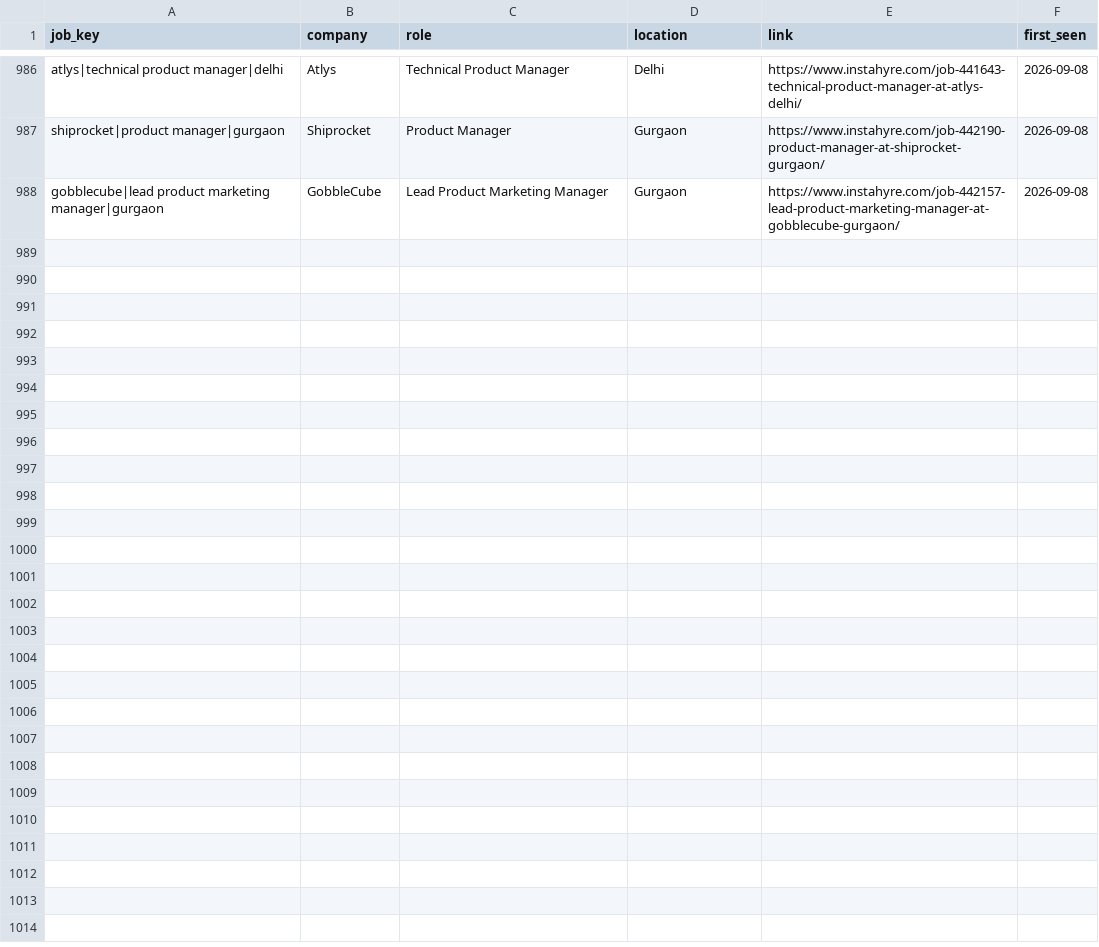
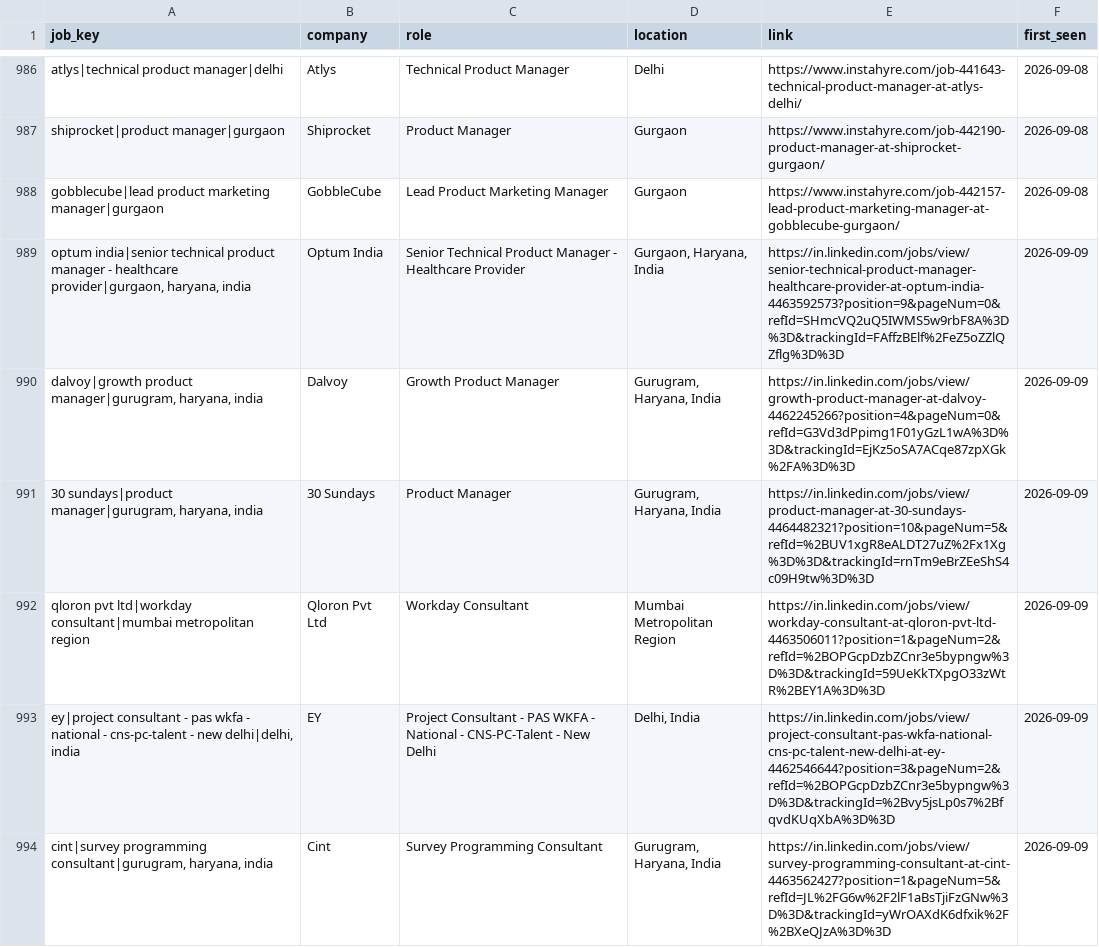
Before and after one commit to yamini1312singh/job-crawler, a CSV file: data/seen_jobs.csv, drawn as a sheet; only a part is shown, gaps mark what is left out; the diff covers the shown part only.

```diff
--- a/data/seen_jobs.csv
+++ b/data/seen_jobs.csv
@@ -988 +988,7 @@ shiprocket|product manager|gurgaon,Shiprocket,Product Manager,Gurgaon,https://ww
 gobblecube|lead product marketing manager|gurgaon,GobbleCube,Lead Product Marketing Manager,Gurgaon,https://www.instahyre.com/job-442157-lead-product-marketing-manager-at-gobblecube-gurgaon/,2026-09-08
+"optum india|senior technical product manager - healthcare provider|gurgaon, haryana, india",Optum India,Senior Technical Product Manager - Healthcare Provider,"Gurgaon, Haryana, India",https://in.linkedin.com/jobs/view/senior-technical-product-manager-healthcare-provider-at-optum-india-4463592573?position=9&pageNum=0&refId=SHmcVQ2uQ5IWMS5w9rbF8A%3D%3D&trackingId=FAffzBElf%2FeZ5oZZlQZflg%3D%3D,2026-09-09
+"dalvoy|growth product manager|gurugram, haryana, india",Dalvoy,Growth Product Manager,"Gurugram, Haryana, India",https://in.linkedin.com/jobs/view/growth-product-manager-at-dalvoy-4462245266?position=4&pageNum=0&refId=G3Vd3dPpimg1F01yGzL1wA%3D%3D&trackingId=EjKz5oSA7ACqe87zpXGk%2FA%3D%3D,2026-09-09
+"30 sundays|product manager|gurugram, haryana, india",30 Sundays,Product Manager,"Gurugram, Haryana, India",https://in.linkedin.com/jobs/view/product-manager-at-30-sundays-4464482321?position=10&pageNum=5&refId=%2BUV1xgR8eALDT27uZ%2Fx1Xg%3D%3D&trackingId=rnTm9eBrZEeShS4c09H9tw%3D%3D,2026-09-09
+qloron pvt ltd|workday consultant|mumbai metropolitan region,Qloron Pvt Ltd,Workday Consultant,Mumbai Metropolitan Region,https://in.linkedin.com/jobs/view/workday-consultant-at-qloron-pvt-ltd-4463506011?position=1&pageNum=2&refId=%2BOPGcpDzbZCnr3e5bypngw%3D%3D&trackingId=59UeKkTXpgO33zWtR%2BEY1A%3D%3D,2026-09-09
+"ey|project consultant - pas wkfa - national - cns-pc-talent - new delhi|delhi, india",EY,Project Consultant - PAS WKFA - National - CNS-PC-Talent - New Delhi,"Delhi, India",https://in.linkedin.com/jobs/view/project-consultant-pas-wkfa-national-cns-pc-talent-new-delhi-at-ey-4462546644?position=3&pageNum=2&refId=%2BOPGcpDzbZCnr3e5bypngw%3D%3D&trackingId=%2Bvy5jsLp0s7%2BfqvdKUqXbA%3D%3D,2026-09-09
+"cint|survey programming consultant|gurugram, haryana, india",Cint,Survey Programming Consultant,"Gurugram, Haryana, India",https://in.linkedin.com/jobs/view/survey-programming-consultant-at-cint-4463562427?position=1&pageNum=5&refId=JL%2FG6w%2F2lF1aBsTjiFzGNw%3D%3D&trackingId=yWrOAXdK6dfxik%2F%2BXeQJzA%3D%3D,2026-09-09
```
Also changed, not shown: 6 added rows elsewhere in this file, data/jobs.csv, data/raw_jobs.csv.
